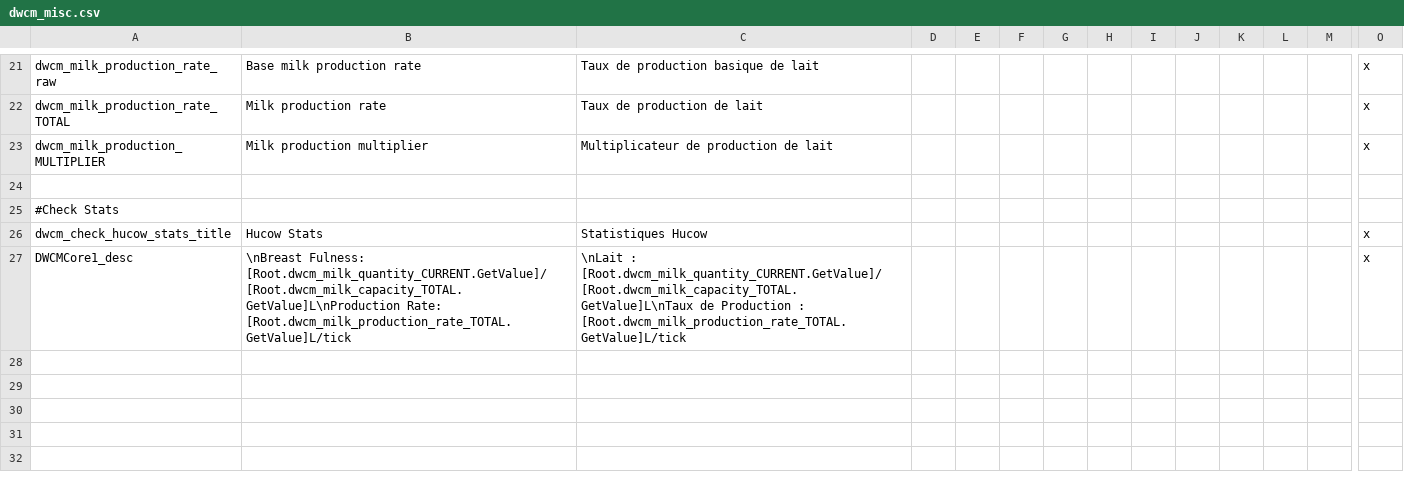
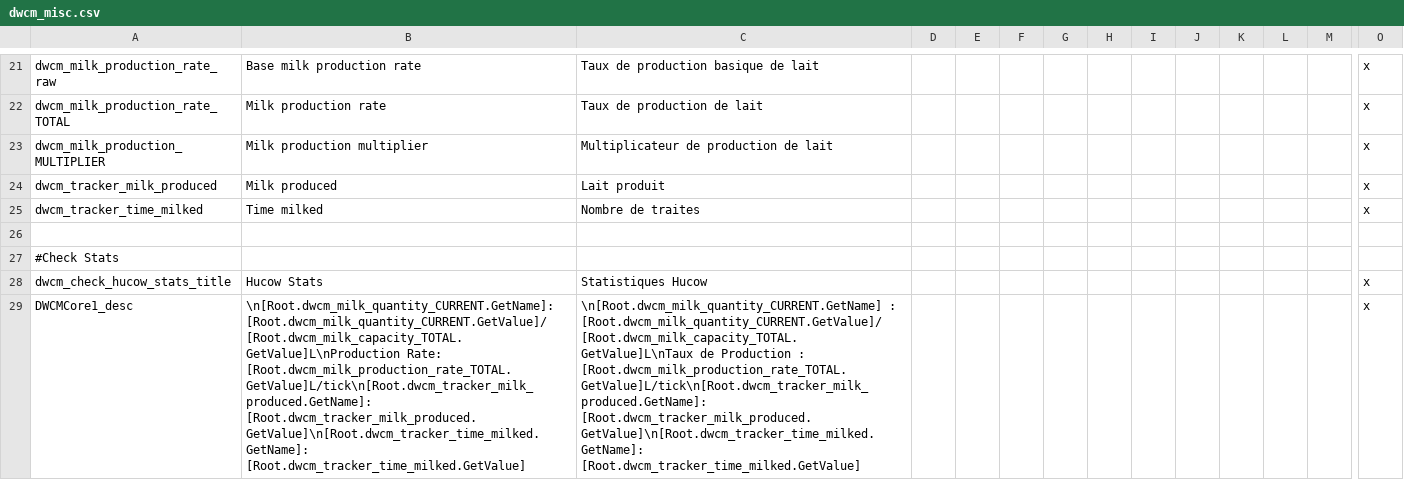
Before and after one commit to Triskelia/CKII-DWF-Crusader_Milk, a CSV file: Crusader Milk/localisation/dwcm_misc.csv, drawn as a sheet; only a part is shown, gaps mark what is left out; addresses are those after the commit; rows hold the shown columns only; the diff names each change by its address in the sheet, - before the commit and + after, or states it on an @@ line.

Commit message:
Update Check stats event localisation

```diff
--- a/Crusader Milk/localisation/dwcm_misc.csv
+++ b/Crusader Milk/localisation/dwcm_misc.csv
+row 24: dwcm_tracker_milk_produced | Milk produced | Lait produit |  |  |  |  |  |  |  |  |  |  | x
+row 25: dwcm_tracker_time_milked | Time milked | Nombre de traites |  |  |  |  |  |  |  |  |  |  | x
-B29: \nBreast Fulness: [Root.dwcm_milk_quantity_CURRENT.GetValue]/[Root.dwcm_milk_capacity_TOTAL.GetValue]L\nProduction Rate: [Root.dwcm_milk_production_rate_TOTAL.GetValue]L/tick
+B29: \n[Root.dwcm_milk_quantity_CURRENT.GetName]: [Root.dwcm_milk_quantity_CURRENT.GetValue]/[Root.dwcm_milk_capacity_TOTAL.GetValue]L\nProduction Rate: [Root.dwcm_milk_production_rate_TOTAL.GetValue]L/tick\n[Root.dwcm_tracker_milk_produced.GetName]: [Root.dwcm_tracker_milk_produced.GetValue]\n[Root.dwcm_tracker_time_milked.GetName]: [Root.dwcm_tracker_time_milked.GetValue]
-C29: \nLait : [Root.dwcm_milk_quantity_CURRENT.GetValue]/[Root.dwcm_milk_capacity_TOTAL.GetValue]L\nTaux de Production : [Root.dwcm_milk_production_rate_TOTAL.GetValue]L/tick
+C29: \n[Root.dwcm_milk_quantity_CURRENT.GetName] : [Root.dwcm_milk_quantity_CURRENT.GetValue]/[Root.dwcm_milk_capacity_TOTAL.GetValue]L\nTaux de Production : [Root.dwcm_milk_production_rate_TOTAL.GetValue]L/tick\n[Root.dwcm_tracker_milk_produced.GetName]: [Root.dwcm_tracker_milk_produced.GetValue]\n[Root.dwcm_tracker_time_milked.GetName]: [Root.dwcm_tracker_time_milked.GetValue]
```
